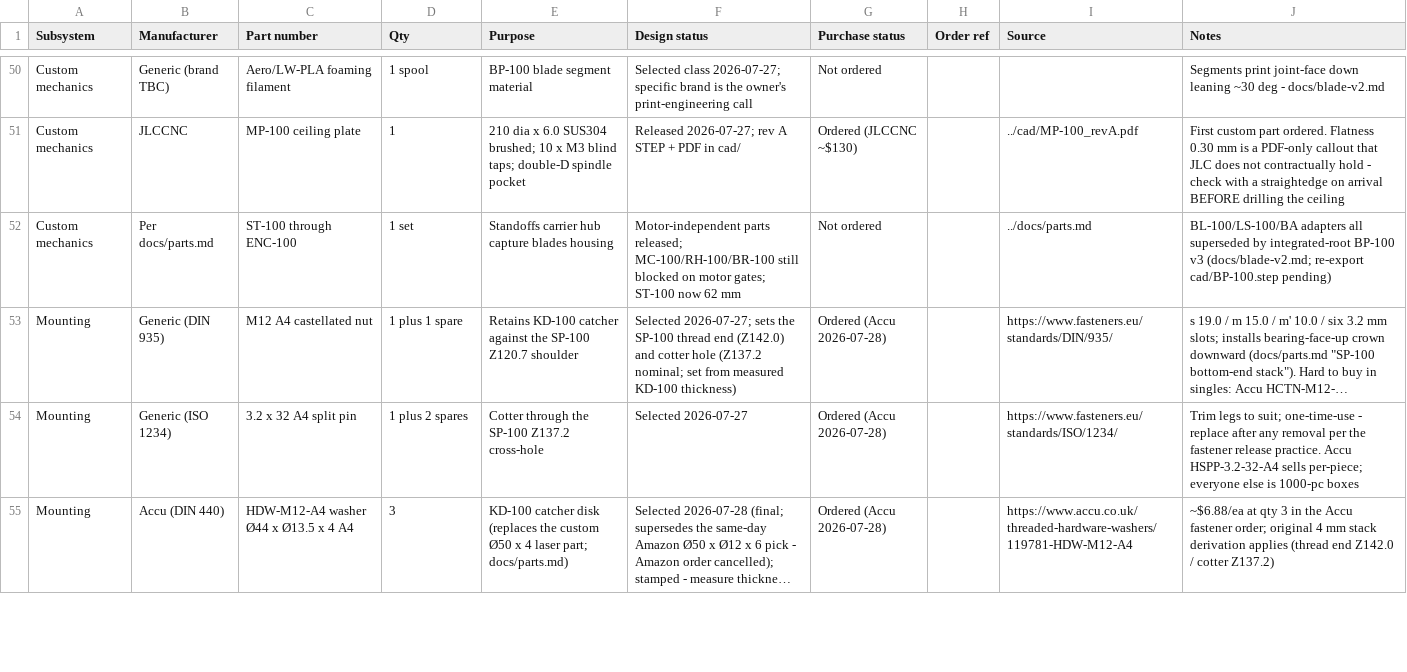
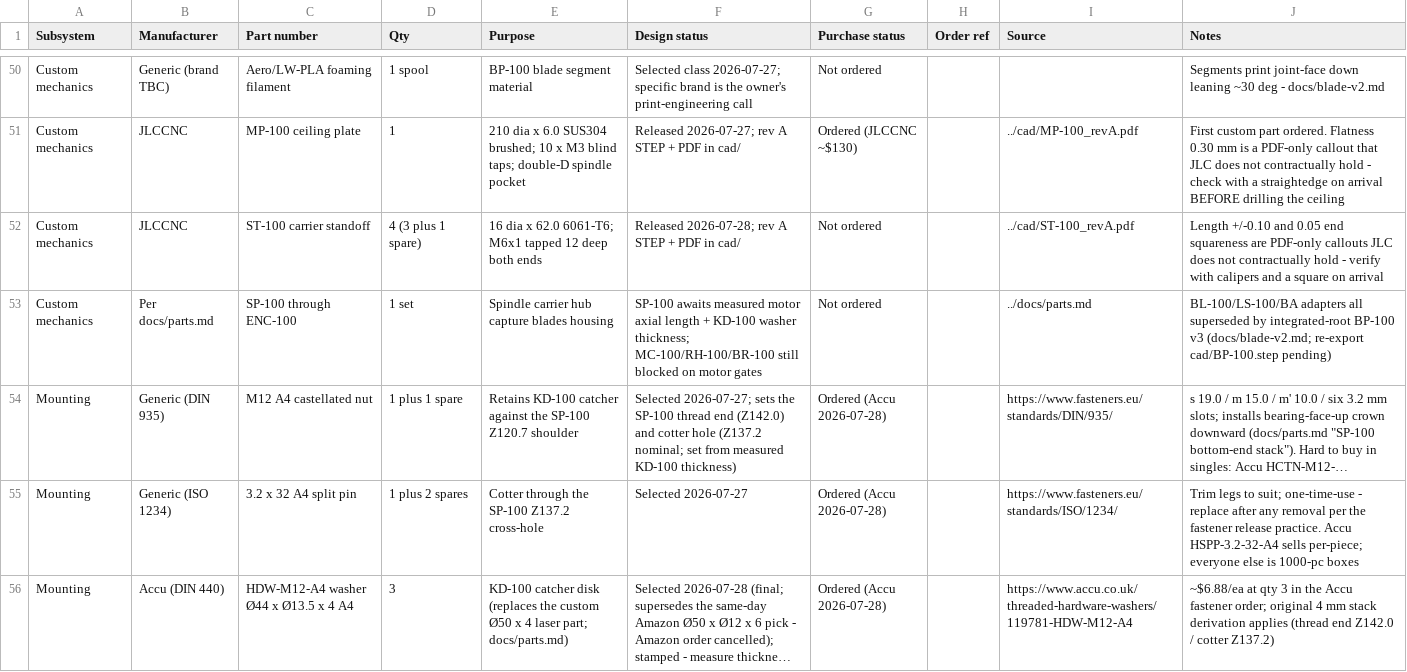
Before and after one commit to micthiesen/stillair, a CSV file: bom/bom.csv, drawn as a sheet; only a part is shown, gaps mark what is left out; long unchanged cells end in …; addresses are those after the commit; the diff names each change by its address in the sheet, - before the commit and + after, or states it on an @@ line.

Commit message:
cad: ST-100 rev A released — STEP + drawing, BOM line, release notes
Drawing carries the M6x1 tap callout (Ø5 x 15.5 drill, 12 thread, Ø7 x 90°
entry chamfer, both ends), 62 ±0.1 length, 2X ⊥0.05 to the OD datum, and
the 6061-T6 / 2768-mK notes block. Committed as sent per cad/README.

```diff
--- a/bom/bom.csv
+++ b/bom/bom.csv
+row 52: Custom mechanics | JLCCNC | ST-100 carrier standoff | 4 (3 plus 1 spare) | 16 dia x 62.0 6061-T6; M6x1 tapped 12 deep both ends | Released 2026-07-28; rev A STEP + PDF in cad/ | Not ordered |  | ../cad/ST-100_revA.pdf | Length +/-0.10 and 0.05 end squareness are PDF-only callouts JLC does not contractually hold - verify with calipers and a square on arrival
-C53 (Part number): ST-100 through ENC-100
+C53 (Part number): SP-100 through ENC-100
-E53 (Purpose): Standoffs carrier hub capture blades housing
+E53 (Purpose): Spindle carrier hub capture blades housing
-F53 (Design status): Motor-independent parts released; MC-100/RH-100/BR-100 still blocked on motor gates; ST-100 now 62 mm
+F53 (Design status): SP-100 awaits measured motor axial length + KD-100 washer thickness; MC-100/RH-100/BR-100 still blocked on motor gates
```
Also changed, not shown: 4 other files.
